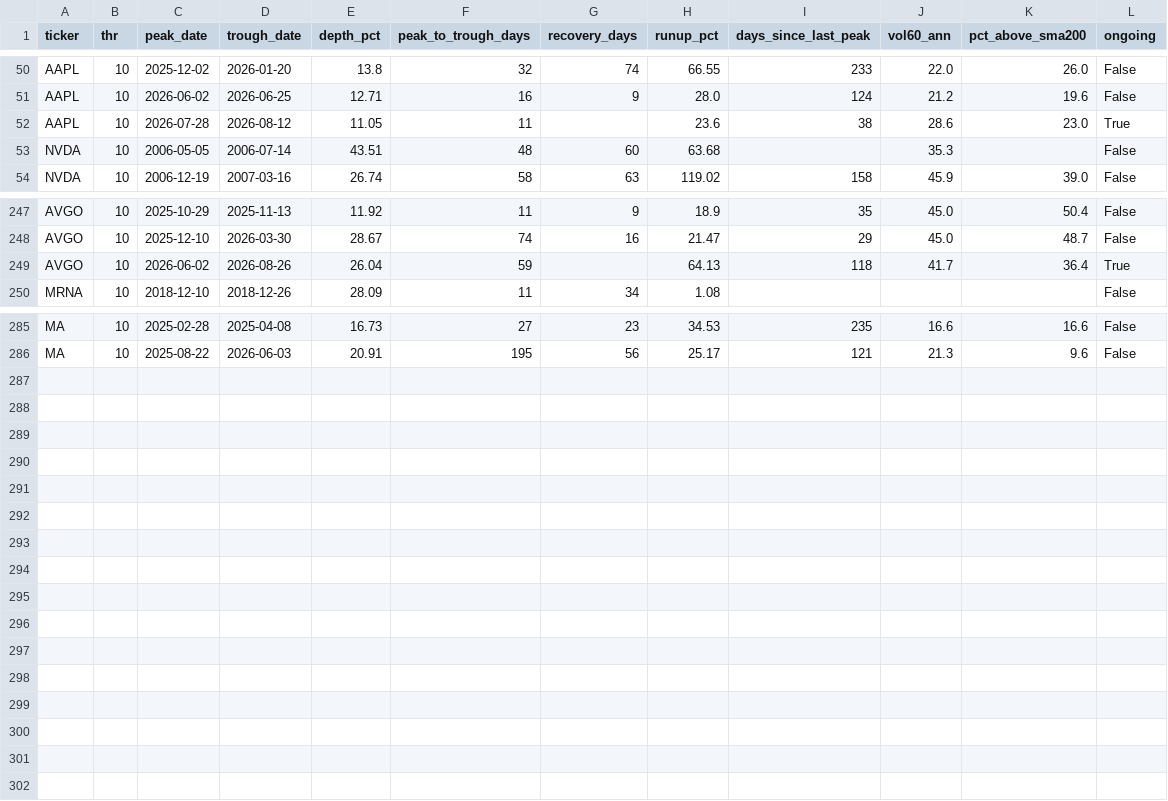
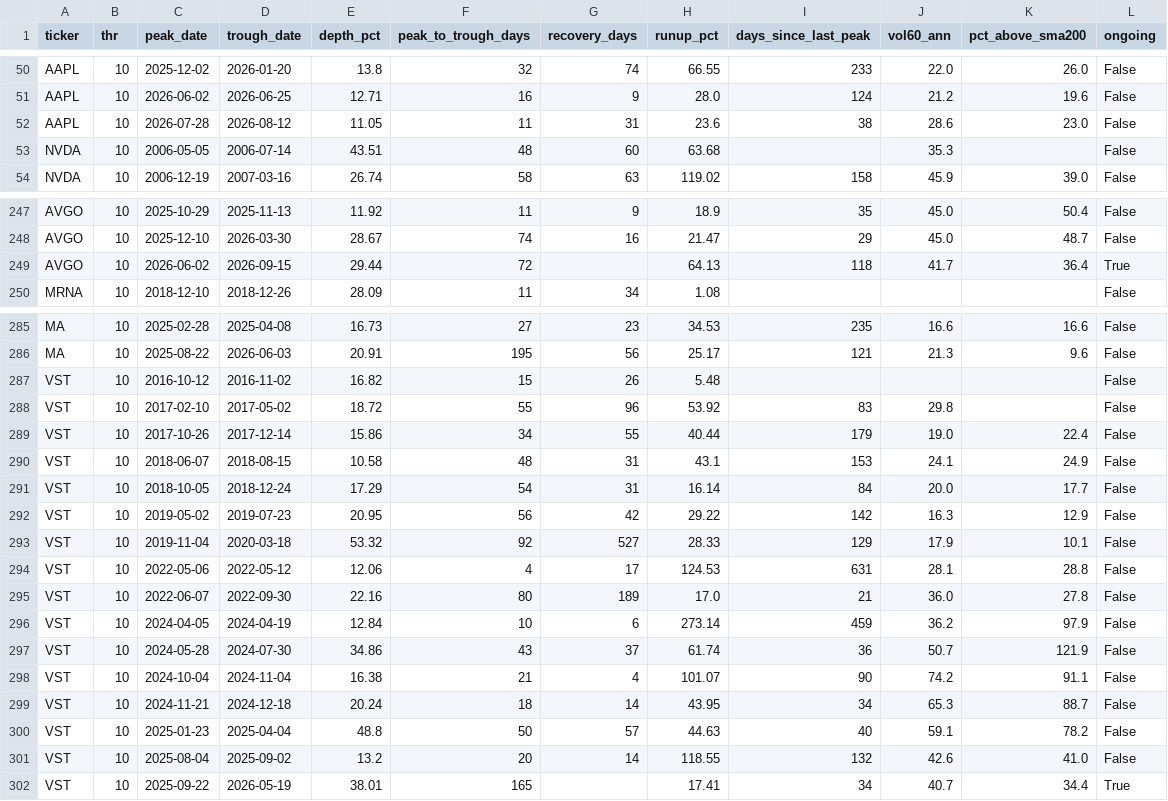
Before and after one commit to jmayank23/scratch, a CSV file: reports/backtests/data/corrections_10pct.csv, drawn as a sheet; only a part is shown, gaps mark what is left out; the diff covers the shown part only.

```diff
--- a/reports/backtests/data/corrections_10pct.csv
+++ b/reports/backtests/data/corrections_10pct.csv
@@ -51,3 +51,3 @@ AAPL,10,2025-12-02,2026-01-20,13.8,32,74,66.55,233,22.0,26.0,False
 AAPL,10,2026-06-02,2026-06-25,12.71,16,9,28.0,124,21.2,19.6,False
-AAPL,10,2026-07-28,2026-08-12,11.05,11,,23.6,38,28.6,23.0,True
+AAPL,10,2026-07-28,2026-08-12,11.05,11,31,23.6,38,28.6,23.0,False
 NVDA,10,2006-05-05,2006-07-14,43.51,48,60,63.68,,35.3,,False
@@ -248,3 +248,3 @@ AVGO,10,2025-10-29,2025-11-13,11.92,11,9,18.9,35,45.0,50.4,False
 AVGO,10,2025-12-10,2026-03-30,28.67,74,16,21.47,29,45.0,48.7,False
-AVGO,10,2026-06-02,2026-08-26,26.04,59,,64.13,118,41.7,36.4,True
+AVGO,10,2026-06-02,2026-09-15,29.44,72,,64.13,118,41.7,36.4,True
 MRNA,10,2018-12-10,2018-12-26,28.09,11,34,1.08,,,,False
@@ -286 +286,17 @@ MA,10,2025-02-28,2025-04-08,16.73,27,23,34.53,235,16.6,16.6,False
 MA,10,2025-08-22,2026-06-03,20.91,195,56,25.17,121,21.3,9.6,False
+VST,10,2016-10-12,2016-11-02,16.82,15,26,5.48,,,,False
+VST,10,2017-02-10,2017-05-02,18.72,55,96,53.92,83,29.8,,False
+VST,10,2017-10-26,2017-12-14,15.86,34,55,40.44,179,19.0,22.4,False
+VST,10,2018-06-07,2018-08-15,10.58,48,31,43.1,153,24.1,24.9,False
+VST,10,2018-10-05,2018-12-24,17.29,54,31,16.14,84,20.0,17.7,False
+VST,10,2019-05-02,2019-07-23,20.95,56,42,29.22,142,16.3,12.9,False
+VST,10,2019-11-04,2020-03-18,53.32,92,527,28.33,129,17.9,10.1,False
+VST,10,2022-05-06,2022-05-12,12.06,4,17,124.53,631,28.1,28.8,False
+VST,10,2022-06-07,2022-09-30,22.16,80,189,17.0,21,36.0,27.8,False
+VST,10,2024-04-05,2024-04-19,12.84,10,6,273.14,459,36.2,97.9,False
+VST,10,2024-05-28,2024-07-30,34.86,43,37,61.74,36,50.7,121.9,False
+VST,10,2024-10-04,2024-11-04,16.38,21,4,101.07,90,74.2,91.1,False
+VST,10,2024-11-21,2024-12-18,20.24,18,14,43.95,34,65.3,88.7,False
+VST,10,2025-01-23,2025-04-04,48.8,50,57,44.63,40,59.1,78.2,False
+VST,10,2025-08-04,2025-09-02,13.2,20,14,118.55,132,42.6,41.0,False
+VST,10,2025-09-22,2026-05-19,38.01,165,,17.41,34,40.7,34.4,True
```
Also changed, not shown: 8 edited cells elsewhere in this file, reports/backtests/data/corrections_20pct.csv, reports/backtests/data/strategy_metrics.csv, 37 other files.
